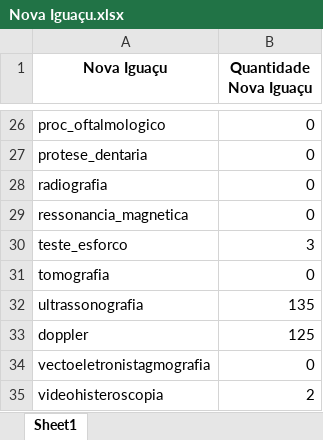
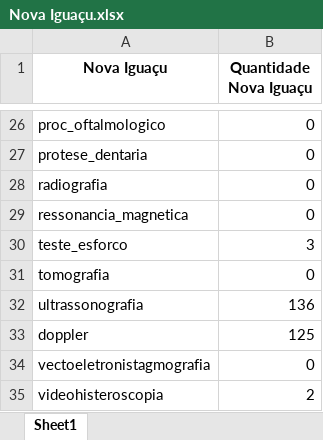
Before and after one commit to davicisbaf-hub/analise-procedimentos, an Excel workbook: relatorio-criado-municipio/novaIguacu/Nova Iguaçu.xlsx, sheet Sheet1, drawn as a sheet; only a part is shown, gaps mark what is left out; values as stored, in another font and other column widths than the file's, no borders; the diff names each change by its address in the sheet, - before the commit and + after, or states it on an @@ line.

Commit message:
corrigindo relatorio modificado

```diff
--- a/relatorio-criado-municipio/novaIguacu/Nova Iguaçu.xlsx (sheet Sheet1)
+++ b/relatorio-criado-municipio/novaIguacu/Nova Iguaçu.xlsx (sheet Sheet1)
-B32 (Quantidade Nova Iguaçu): 135
+B32 (Quantidade Nova Iguaçu): 136
```
Also changed, not shown: relatorio-criado-municipio/japeri/Japeri.xlsx, relatorio-criado-municipio/japeri/Nao-listados.xlsx, 8 other files.
